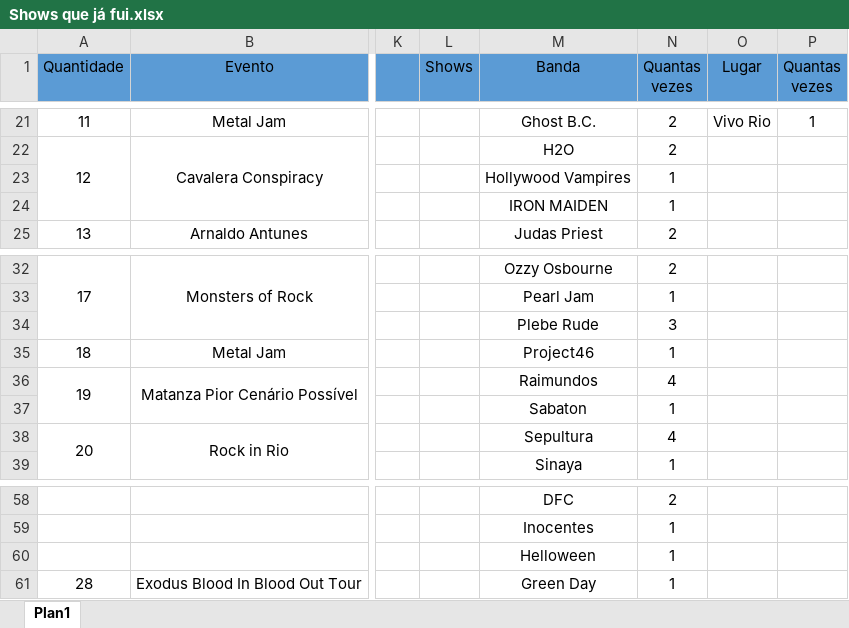
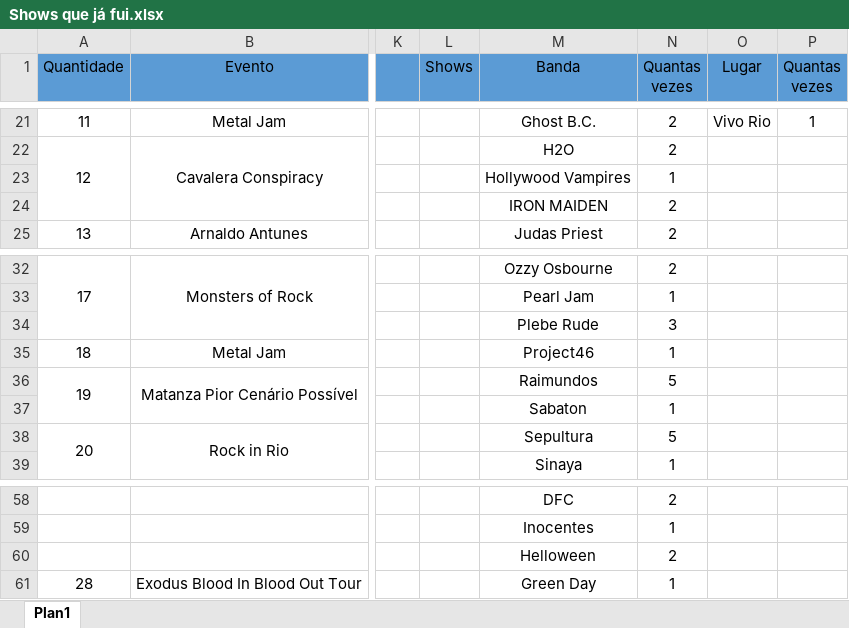
Before and after one commit to henriquebafilho/Shows, an Excel workbook: Shows que já fui.xlsx, sheet Plan1, drawn as a sheet; only a part is shown, gaps mark what is left out; values as stored, in another font and other column widths than the file's, no borders; the diff covers the shown part only; the diff names each change by its address in the sheet, - before the commit and + after, or states it on an @@ line.

```diff
--- a/Shows que já fui.xlsx (sheet Plan1)
+++ b/Shows que já fui.xlsx (sheet Plan1)
-N24 (Quantas vezes): 1
+N24 (Quantas vezes): 2
-N36 (Quantas vezes): 4
+N36 (Quantas vezes): 5
-N38 (Quantas vezes): 4
+N38 (Quantas vezes): 5
-N60 (Quantas vezes): 1
+N60 (Quantas vezes): 2
```
Also changed, not shown: 10 added rows and 6 edited cells elsewhere in this sheet.
